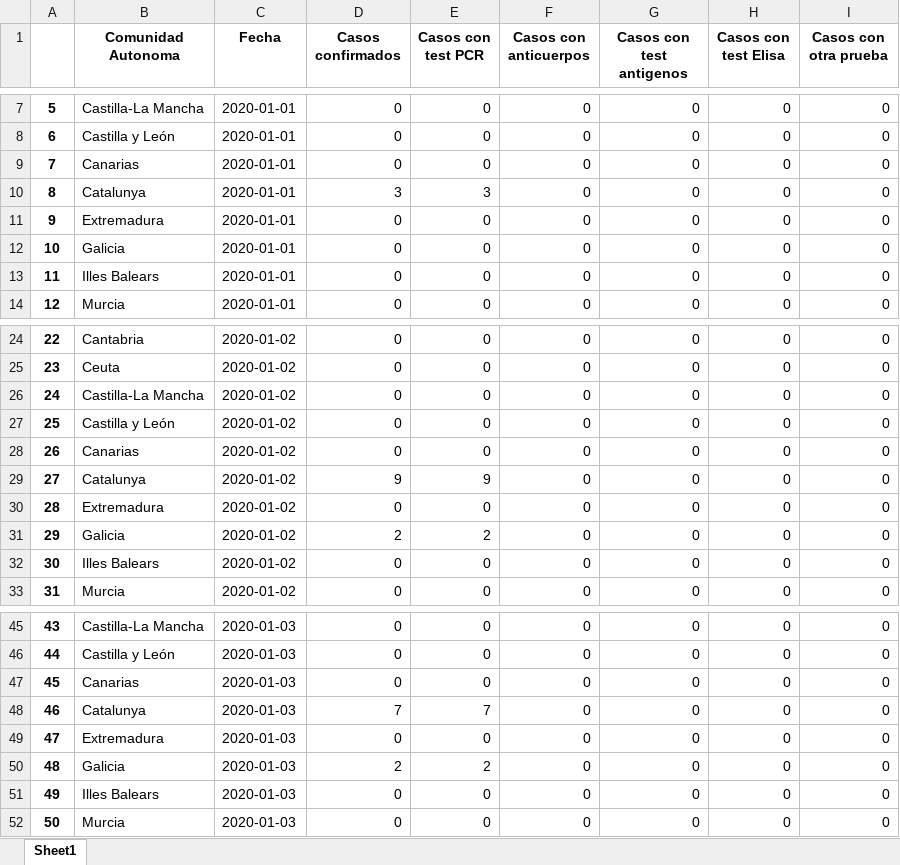
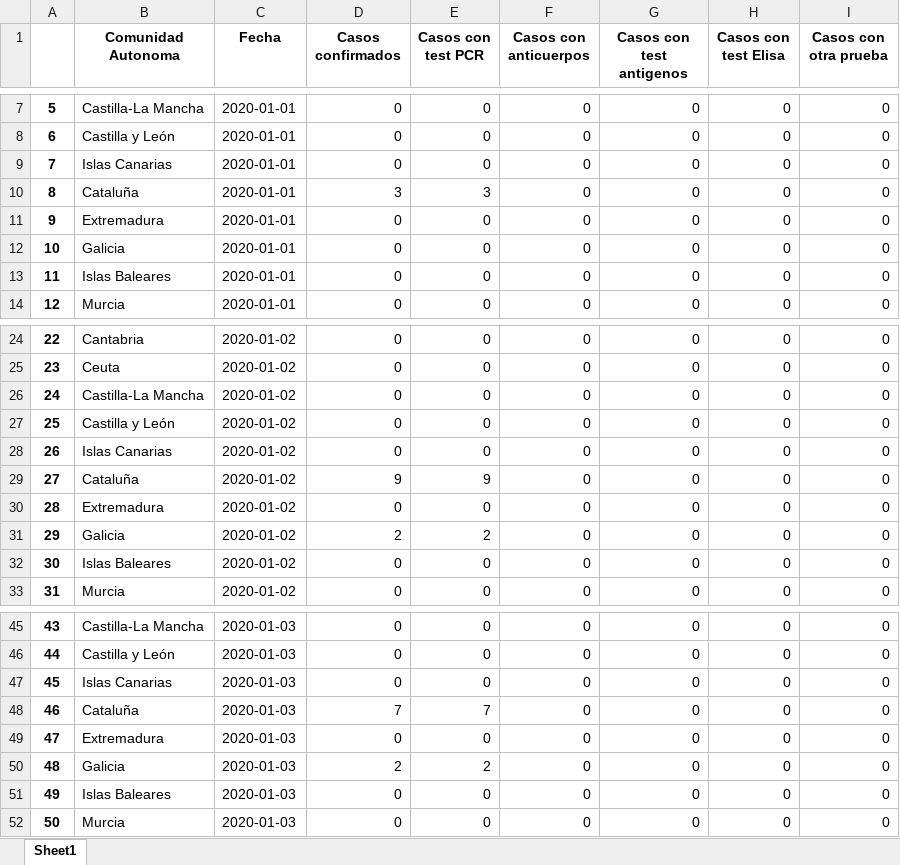
Before and after one commit to glorelvalle/mucd-mg, an Excel workbook: gd/p4/covid_processed_data.xlsx, sheet Sheet1, drawn as a sheet; only a part is shown, gaps mark what is left out; values as stored, in another font and other column widths than the file's, no borders; the diff covers the shown part only; the diff names each change by its address in the sheet, - before the commit and + after, or states it on an @@ line.

```diff
--- a/gd/p4/covid_processed_data.xlsx (sheet Sheet1)
+++ b/gd/p4/covid_processed_data.xlsx (sheet Sheet1)
-B9 (Comunidad Autonoma): Canarias
+B9 (Comunidad Autonoma): Islas Canarias
-B10 (Comunidad Autonoma): Catalunya
+B10 (Comunidad Autonoma): Cataluña
-B13 (Comunidad Autonoma): Illes Balears
+B13 (Comunidad Autonoma): Islas Baleares
-B28 (Comunidad Autonoma): Canarias
+B28 (Comunidad Autonoma): Islas Canarias
-B29 (Comunidad Autonoma): Catalunya
+B29 (Comunidad Autonoma): Cataluña
-B32 (Comunidad Autonoma): Illes Balears
+B32 (Comunidad Autonoma): Islas Baleares
-B47 (Comunidad Autonoma): Canarias
+B47 (Comunidad Autonoma): Islas Canarias
-B48 (Comunidad Autonoma): Catalunya
+B48 (Comunidad Autonoma): Cataluña
-B51 (Comunidad Autonoma): Illes Balears
+B51 (Comunidad Autonoma): Islas Baleares
```
Also changed, not shown: 1164 edited cells elsewhere in this sheet, 2 other files.
